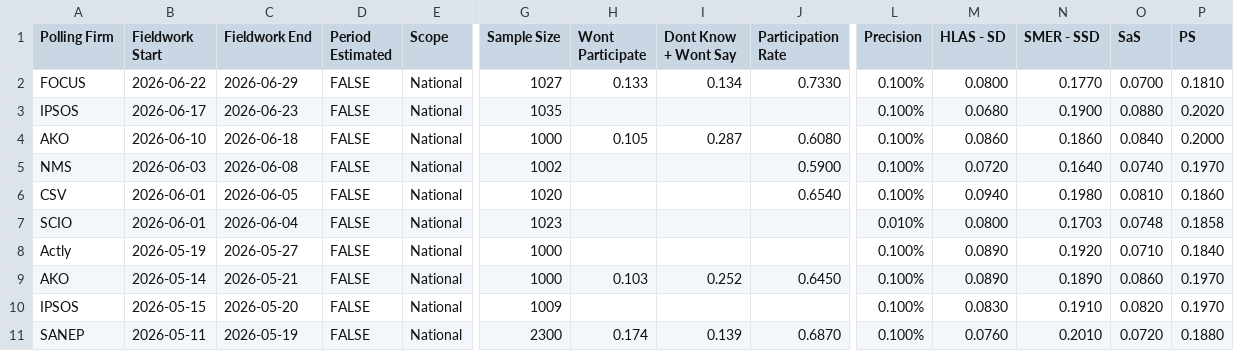
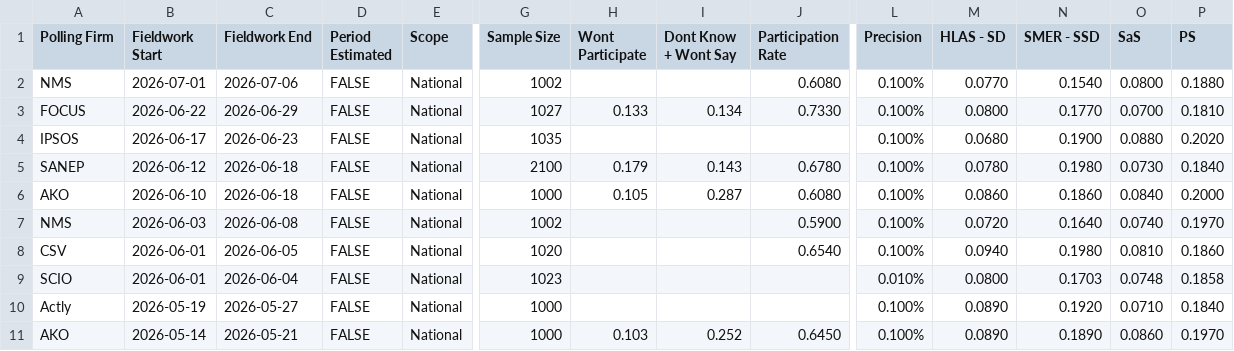
Before and after one commit to acernek/acernek.github.io, a CSV file: sk-polls/data/sk-polls.csv, drawn as a sheet; only a part is shown, gaps mark what is left out; the shorter side is filled out with more unchanged rows; rows hold the shown columns only; the diff names each change by its address in the sheet, - before the commit and + after, or states it on an @@ line.

```diff
--- a/sk-polls/data/sk-polls.csv
+++ b/sk-polls/data/sk-polls.csv
+row 2: NMS | 2026-07-01 | 2026-07-06 | FALSE | National | 1002 |  |  | 0.6080 | 0.100% | 0.0770 | 0.1540 | 0.0800 | 0.1880
+row 5: SANEP | 2026-06-12 | 2026-06-18 | FALSE | National | 2100 | 0.179 | 0.143 | 0.6780 | 0.100% | 0.0780 | 0.1980 | 0.0730 | 0.1840
```
Also changed, not shown: sk-polls/data/sk-polls-potential.csv, 2 other files.
